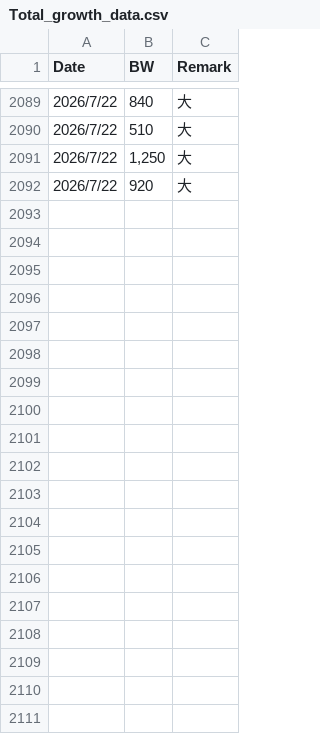
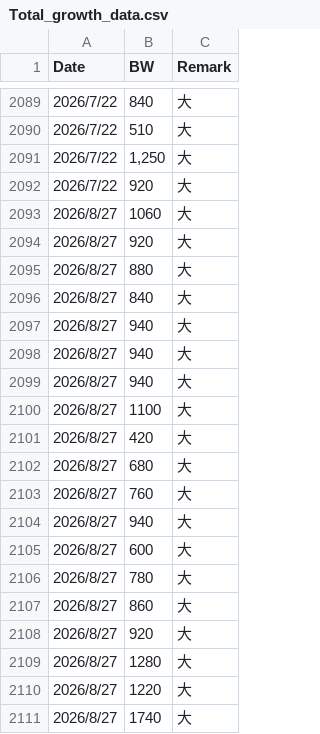
Before and after one commit to sharkbot952/temp_test_v4, a CSV file: data/Total_growth_data.csv, drawn as a sheet; only a part is shown, gaps mark what is left out; the diff covers the shown part only; the diff names each change by its address in the sheet, - before the commit and + after, or states it on an @@ line.

```diff
--- a/data/Total_growth_data.csv
+++ b/data/Total_growth_data.csv
+row 2093: 2026/8/27 | 1060 | 大
+row 2094: 2026/8/27 | 920 | 大
+row 2095: 2026/8/27 | 880 | 大
+row 2096: 2026/8/27 | 840 | 大
+row 2097: 2026/8/27 | 940 | 大
+row 2098: 2026/8/27 | 940 | 大
+row 2099: 2026/8/27 | 940 | 大
+row 2100: 2026/8/27 | 1100 | 大
+row 2101: 2026/8/27 | 420 | 大
+row 2102: 2026/8/27 | 680 | 大
+row 2103: 2026/8/27 | 760 | 大
+row 2104: 2026/8/27 | 940 | 大
+row 2105: 2026/8/27 | 600 | 大
+row 2106: 2026/8/27 | 780 | 大
+row 2107: 2026/8/27 | 860 | 大
+row 2108: 2026/8/27 | 920 | 大
+row 2109: 2026/8/27 | 1280 | 大
+row 2110: 2026/8/27 | 1220 | 大
+row 2111: 2026/8/27 | 1740 | 大
```
Also changed, not shown: 19 added rows elsewhere in this file, data/asahihama_env2.csv, data/test_data.csv.
